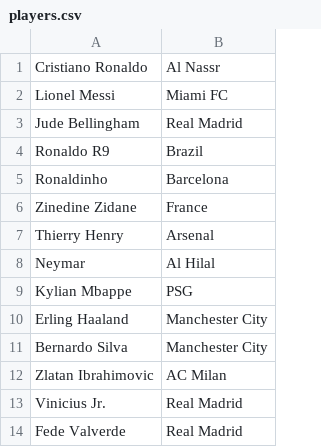
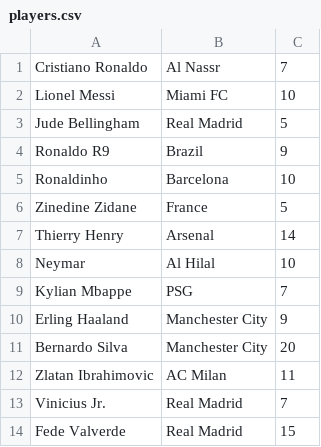
Before and after one commit to Closdlgdo/HunidDaysOfPython, a CSV file: sidequests/file_iO/players.csv, drawn as a sheet; the diff names each change by its address in the sheet, - before the commit and + after, or states it on an @@ line.

```diff
--- a/sidequests/file_iO/players.csv
+++ b/sidequests/file_iO/players.csv
+column C, rows 1-14: 7 | 10 | 5 | 9 | 10 | 5 | 14 | 10 | 7 | 9 | 20 | 11 | 7 | 15
```
Also changed, not shown: 1 other file.
